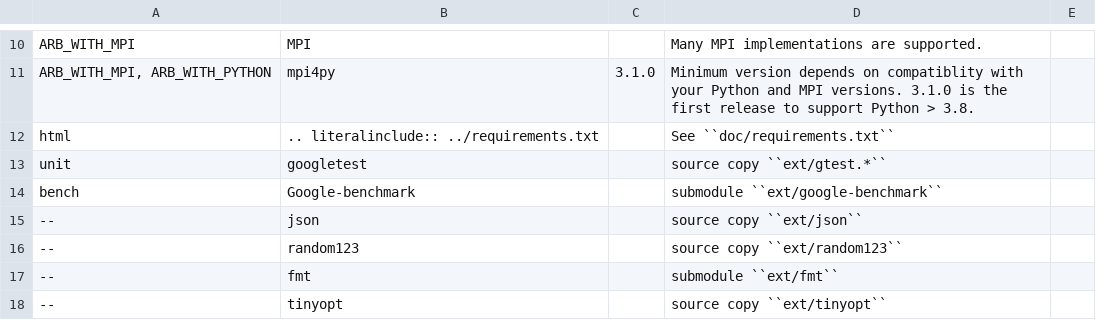
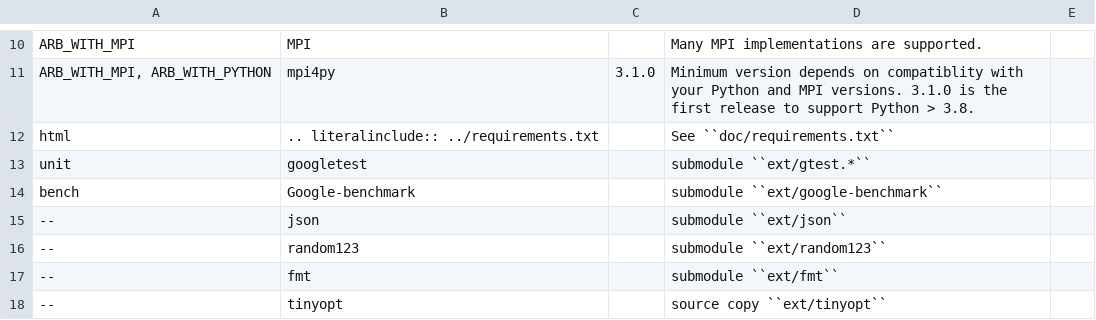
Before and after one commit to arbor-sim/arbor, a CSV file: doc/dependencies.csv, drawn as a sheet; only a part is shown, gaps mark what is left out.

Commit message:
Update pyproject.toml for Py3.11 (#2018)
* build for py311
* update dependencies.csv

```diff
--- a/doc/dependencies.csv
+++ b/doc/dependencies.csv
@@ -14,6 +14,6 @@ ARB_WITH_MPI,MPI,,Many MPI implementations are supported.,
 html,     .. literalinclude:: ../requirements.txt,,See ``doc/requirements.txt``,
-unit,googletest,,source copy ``ext/gtest.*``,
+unit,googletest,,submodule ``ext/gtest.*``,
 bench,Google-benchmark,,submodule ``ext/google-benchmark``,
---,json,,source copy ``ext/json``,
---,random123,,source copy ``ext/random123``,
+--,json,,submodule ``ext/json``,
+--,random123,,submodule ``ext/random123``,
 --,fmt,,submodule ``ext/fmt``,
```
Also changed, not shown: 1 other file.
